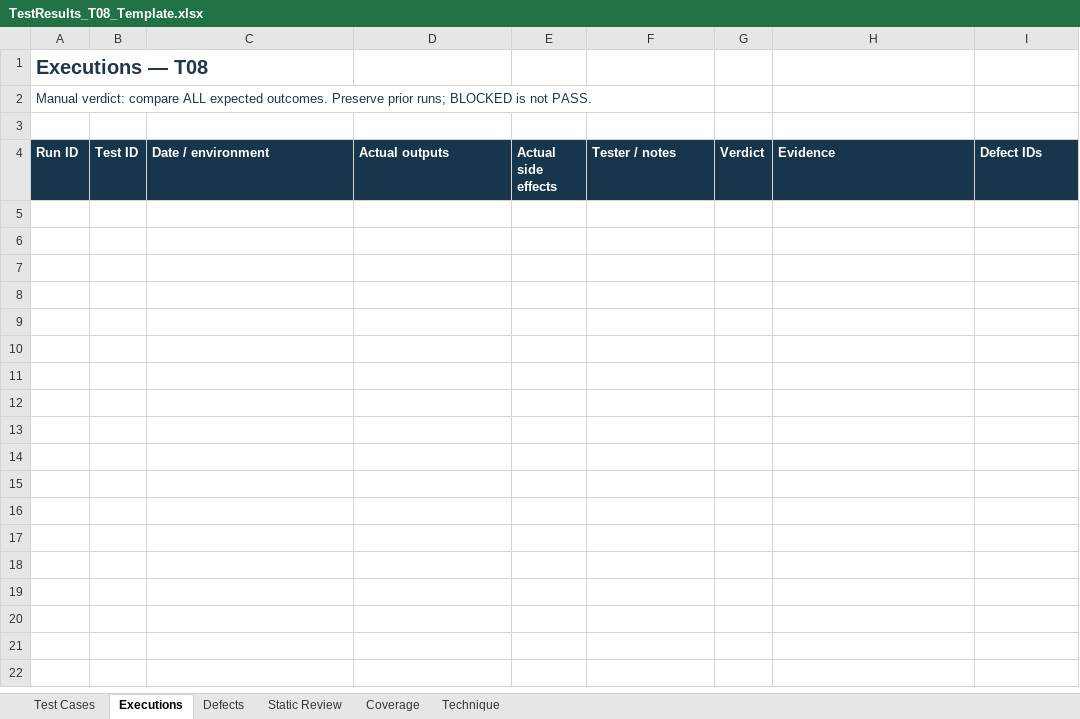
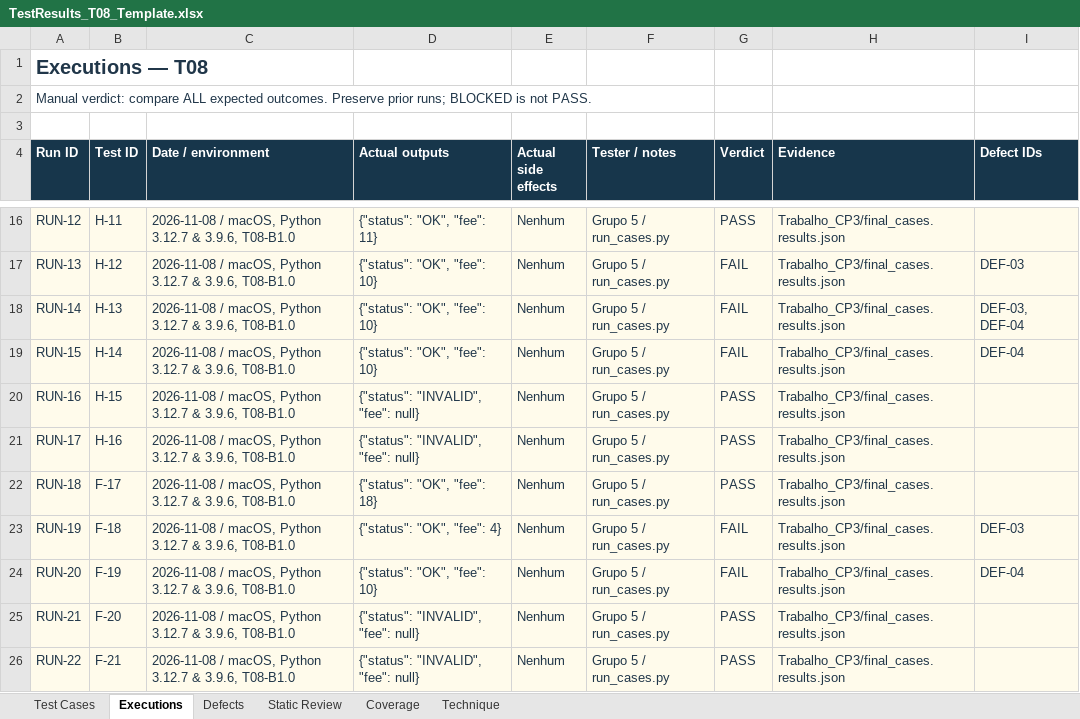
Before and after one commit to Eduardomfdias/TVSI_2627, an Excel workbook: TVSI_T08_Students_B1.0/TestResults_T08_Template.xlsx, sheet Executions, drawn as a sheet; only a part is shown, gaps mark what is left out; values as stored, in another font and other column widths than the file's, no borders; conditional formats and table styles not drawn; the diff covers the shown part only; the diff names each change by its address in the sheet, - before the commit and + after, or states it on an @@ line.

```diff
--- a/TVSI_T08_Students_B1.0/TestResults_T08_Template.xlsx (sheet Executions)
+++ b/TVSI_T08_Students_B1.0/TestResults_T08_Template.xlsx (sheet Executions)
+row 16: RUN-12 | H-11 | 2026-11-08 / macOS, Python 3.12.7 & 3.9.6, T08-B1.0 | {"status": "OK", "fee": 11} | Nenhum | Grupo 5 / run_cases.py | PASS | Trabalho_CP3/final_cases.results.json
+row 17: RUN-13 | H-12 | 2026-11-08 / macOS, Python 3.12.7 & 3.9.6, T08-B1.0 | {"status": "OK", "fee": 10} | Nenhum | Grupo 5 / run_cases.py | FAIL | Trabalho_CP3/final_cases.results.json | DEF-03
+row 18: RUN-14 | H-13 | 2026-11-08 / macOS, Python 3.12.7 & 3.9.6, T08-B1.0 | {"status": "OK", "fee": 10} | Nenhum | Grupo 5 / run_cases.py | FAIL | Trabalho_CP3/final_cases.results.json | DEF-03, DEF-04
+row 19: RUN-15 | H-14 | 2026-11-08 / macOS, Python 3.12.7 & 3.9.6, T08-B1.0 | {"status": "OK", "fee": 10} | Nenhum | Grupo 5 / run_cases.py | FAIL | Trabalho_CP3/final_cases.results.json | DEF-04
+row 20: RUN-16 | H-15 | 2026-11-08 / macOS, Python 3.12.7 & 3.9.6, T08-B1.0 | {"status": "INVALID", "fee": null} | Nenhum | Grupo 5 / run_cases.py | PASS | Trabalho_CP3/final_cases.results.json
+row 21: RUN-17 | H-16 | 2026-11-08 / macOS, Python 3.12.7 & 3.9.6, T08-B1.0 | {"status": "INVALID", "fee": null} | Nenhum | Grupo 5 / run_cases.py | PASS | Trabalho_CP3/final_cases.results.json
+row 22: RUN-18 | F-17 | 2026-11-08 / macOS, Python 3.12.7 & 3.9.6, T08-B1.0 | {"status": "OK", "fee": 18} | Nenhum | Grupo 5 / run_cases.py | PASS | Trabalho_CP3/final_cases.results.json
+row 23: RUN-19 | F-18 | 2026-11-08 / macOS, Python 3.12.7 & 3.9.6, T08-B1.0 | {"status": "OK", "fee": 4} | Nenhum | Grupo 5 / run_cases.py | FAIL | Trabalho_CP3/final_cases.results.json | DEF-03
+row 24: RUN-20 | F-19 | 2026-11-08 / macOS, Python 3.12.7 & 3.9.6, T08-B1.0 | {"status": "OK", "fee": 10} | Nenhum | Grupo 5 / run_cases.py | FAIL | Trabalho_CP3/final_cases.results.json | DEF-04
+row 25: RUN-21 | F-20 | 2026-11-08 / macOS, Python 3.12.7 & 3.9.6, T08-B1.0 | {"status": "INVALID", "fee": null} | Nenhum | Grupo 5 / run_cases.py | PASS | Trabalho_CP3/final_cases.results.json
+row 26: RUN-22 | F-21 | 2026-11-08 / macOS, Python 3.12.7 & 3.9.6, T08-B1.0 | {"status": "INVALID", "fee": null} | Nenhum | Grupo 5 / run_cases.py | PASS | Trabalho_CP3/final_cases.results.json
```
Also changed, not shown: 11 added rows elsewhere in this sheet, sheet Coverage, sheet Test Cases, sheet Technique, sheet Defects, sheet Static Review, Trabalho_CP1/TestResults_T08_Template.xlsx, 13 other files.
